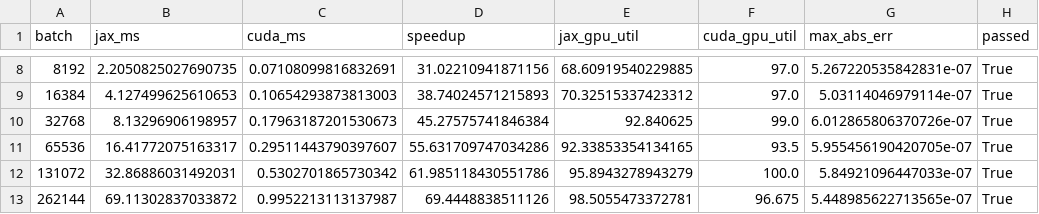
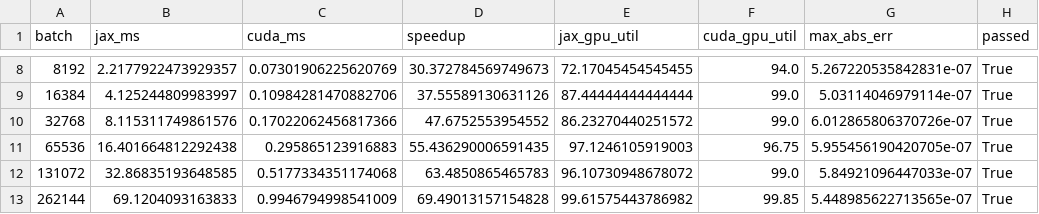
Before and after one commit to CoMMALab/pyronot, a CSV file: results/forward_kinematics_benchmark_results/bench_fk_g1.csv, drawn as a sheet; only a part is shown, gaps mark what is left out; the diff covers the shown part only.

```diff
--- a/results/forward_kinematics_benchmark_results/bench_fk_g1.csv
+++ b/results/forward_kinematics_benchmark_results/bench_fk_g1.csv
@@ -8,6 +8,6 @@ batch,jax_ms,cuda_ms,speedup,jax_gpu_util,cuda_gpu_util,max_abs_err,passed
-8192,2.2050825027690735,0.07108099816832691,31.02210941871156,68.60919540229885,97.0,5.267220535842831e-07,True
-16384,4.127499625610653,0.10654293873813003,38.74024571215893,70.32515337423312,97.0,5.03114046979114e-07,True
-32768,8.13296906198957,0.17963187201530673,45.27575741846384,92.840625,99.0,6.012865806370726e-07,True
-65536,16.41772075163317,0.29511443790397607,55.631709747034286,92.33853354134165,93.5,5.955456190420705e-07,True
-131072,32.86886031492031,0.5302701865730342,61.985118430551786,95.8943278943279,100.0,5.84921096447033e-07,True
-262144,69.11302837033872,0.9952213113137987,69.4448838511126,98.5055473372781,96.675,5.448985622713565e-07,True
+8192,2.2177922473929357,0.07301906225620769,30.372784569749673,72.17045454545455,94.0,5.267220535842831e-07,True
+16384,4.125244809983997,0.10984281470882706,37.55589130631126,87.44444444444444,99.0,5.03114046979114e-07,True
+32768,8.115311749861576,0.17022062456817366,47.6752553954552,86.23270440251572,99.0,6.012865806370726e-07,True
+65536,16.401664812292438,0.295865123916883,55.436290006591435,97.1246105919003,96.75,5.955456190420705e-07,True
+131072,32.86835193648585,0.5177334351174068,63.4850865465783,96.10730948678072,99.0,5.84921096447033e-07,True
+262144,69.1204093163833,0.9946794998541009,69.49013157154828,99.61575443786982,99.85,5.448985622713565e-07,True
```
Also changed, not shown: 35 edited cells elsewhere in this file, results/forward_kinematics_benchmark_results/bench_fk_baxter.csv, results/forward_kinematics_benchmark_results/bench_fk_baxter_curobo.csv, 10 other files.
